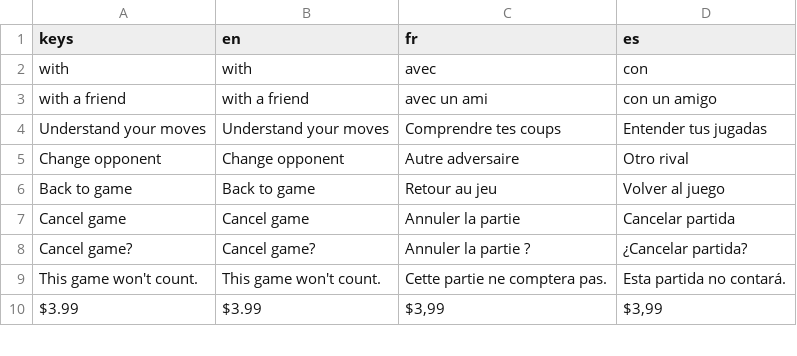
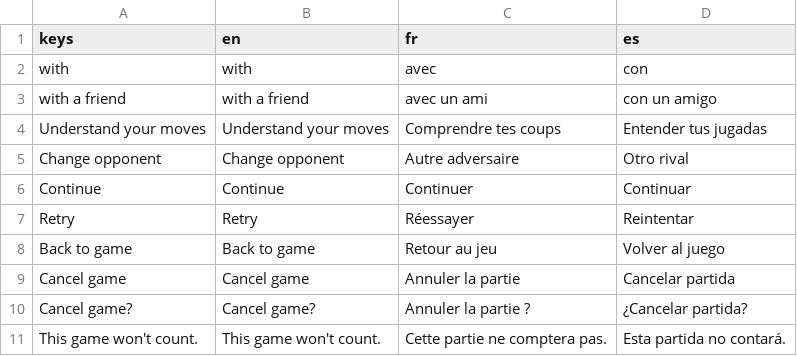
Before and after one commit to Hatscat/limpidchess, a CSV file: assets/i18n/ui.csv, drawn as a sheet; only a part is shown; the shorter side is filled out with more unchanged rows.

```diff
--- a/assets/i18n/ui.csv
+++ b/assets/i18n/ui.csv
@@ -5,2 +5,4 @@ Understand your moves,Understand your moves,Comprendre tes coups,Entender tus ju
 Change opponent,Change opponent,Autre adversaire,Otro rival
+Continue,Continue,Continuer,Continuar
+Retry,Retry,Réessayer,Reintentar
 Back to game,Back to game,Retour au jeu,Volver al juego
```
Also changed, not shown: 5 other files.
